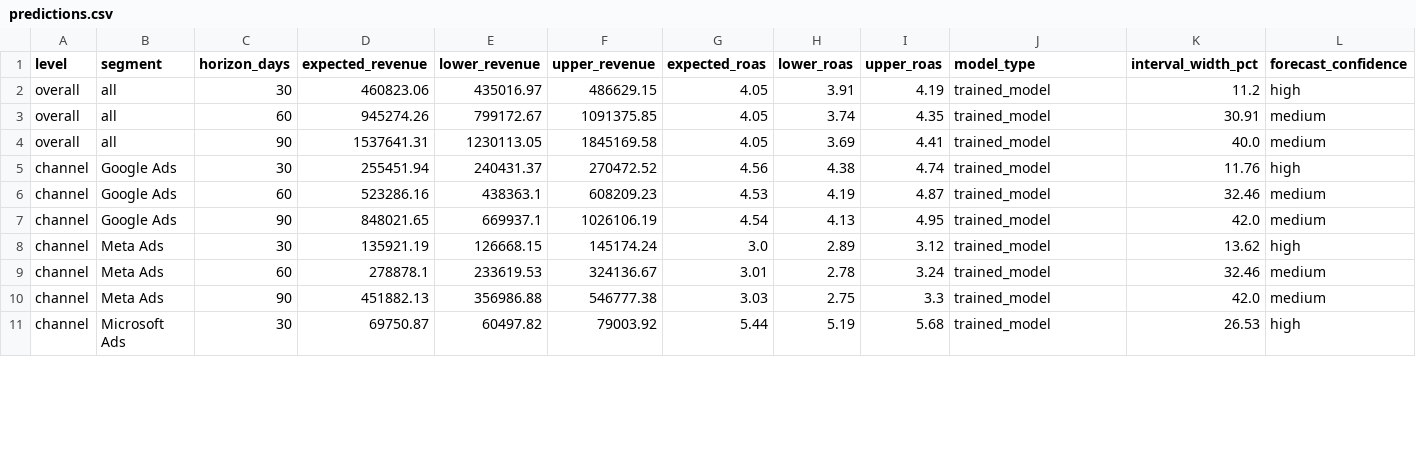
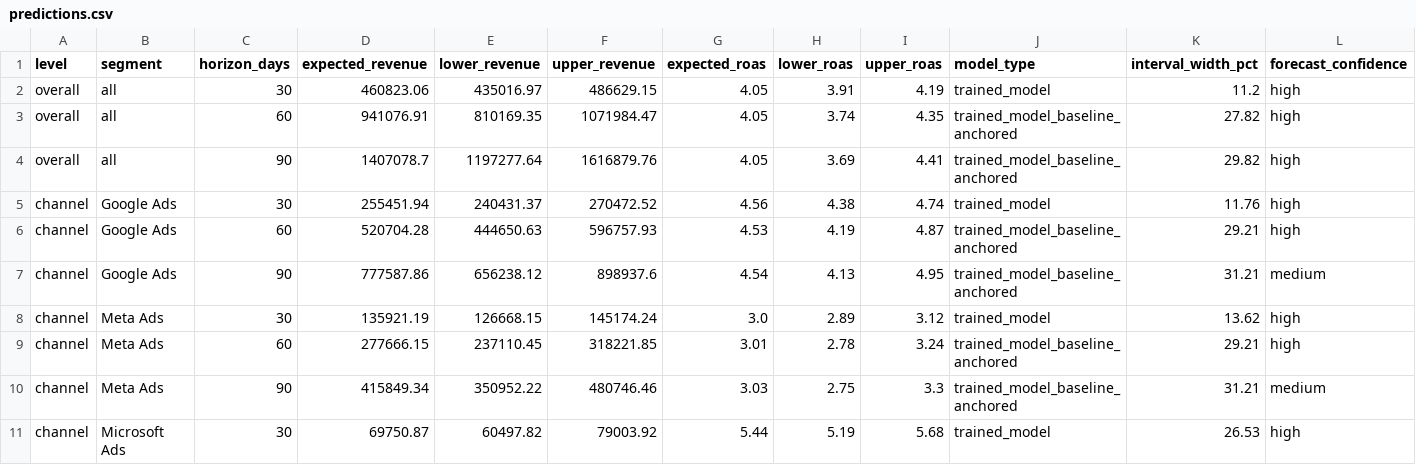
Before and after one commit to VINAY-KUMAR-PY/ignite-forecast-iq, a CSV file: output/predictions.csv, drawn as a sheet; only a part is shown; the diff covers the shown part only.

Commit message:
Add finalist horizon policy and decision UX polish
Validation evidence:

- python -m compileall backend scripts tests -q: pass

- python -m pytest tests -q --cov=backend --cov-report=term-missing --cov-report=json --cov-fail-under=92.05: 252 passed, 2 skipped, 7 warnings; coverage 93.70%

- ./run.sh ./data ./pickle/model.pkl ./output/predictions.csv: exit 0; 54 rows; exact schema; model counts trained_model=18, trained_model_baseline_anchored=36; no NaN/Inf; confidence inversions=0

- deterministic run.sh comparison: byte-identical predictions across repeated runs

- npx tsc --noEmit: pass

- npx eslint .: pass

- npm run test: 5 files, 17 tests passed

- npm run build: pass

```diff
--- a/output/predictions.csv
+++ b/output/predictions.csv
@@ -2,10 +2,10 @@ level,segment,horizon_days,expected_revenue,lower_revenue,upper_revenue,expected
 overall,all,30,460823.06,435016.97,486629.15,4.05,3.91,4.19,trained_model,11.2,high
-overall,all,60,945274.26,799172.67,1091375.85,4.05,3.74,4.35,trained_model,30.91,medium
-overall,all,90,1537641.31,1230113.05,1845169.58,4.05,3.69,4.41,trained_model,40.0,medium
+overall,all,60,941076.91,810169.35,1071984.47,4.05,3.74,4.35,trained_model_baseline_anchored,27.82,high
+overall,all,90,1407078.7,1197277.64,1616879.76,4.05,3.69,4.41,trained_model_baseline_anchored,29.82,high
 channel,Google Ads,30,255451.94,240431.37,270472.52,4.56,4.38,4.74,trained_model,11.76,high
-channel,Google Ads,60,523286.16,438363.1,608209.23,4.53,4.19,4.87,trained_model,32.46,medium
-channel,Google Ads,90,848021.65,669937.1,1026106.19,4.54,4.13,4.95,trained_model,42.0,medium
+channel,Google Ads,60,520704.28,444650.63,596757.93,4.53,4.19,4.87,trained_model_baseline_anchored,29.21,high
+channel,Google Ads,90,777587.86,656238.12,898937.6,4.54,4.13,4.95,trained_model_baseline_anchored,31.21,medium
 channel,Meta Ads,30,135921.19,126668.15,145174.24,3.0,2.89,3.12,trained_model,13.62,high
-channel,Meta Ads,60,278878.1,233619.53,324136.67,3.01,2.78,3.24,trained_model,32.46,medium
-channel,Meta Ads,90,451882.13,356986.88,546777.38,3.03,2.75,3.3,trained_model,42.0,medium
+channel,Meta Ads,60,277666.15,237110.45,318221.85,3.01,2.78,3.24,trained_model_baseline_anchored,29.21,high
+channel,Meta Ads,90,415849.34,350952.22,480746.46,3.03,2.75,3.3,trained_model_baseline_anchored,31.21,medium
 channel,Microsoft Ads,30,69750.87,60497.82,79003.92,5.44,5.19,5.68,trained_model,26.53,high
```
Also changed, not shown: 154 edited cells elsewhere in this file, 24 other files.
